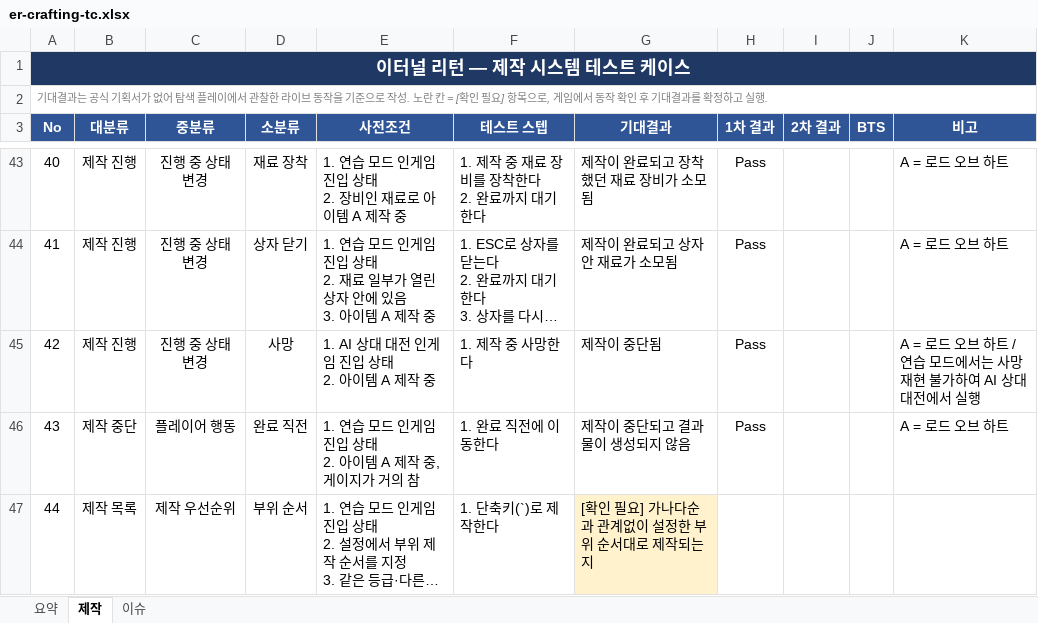
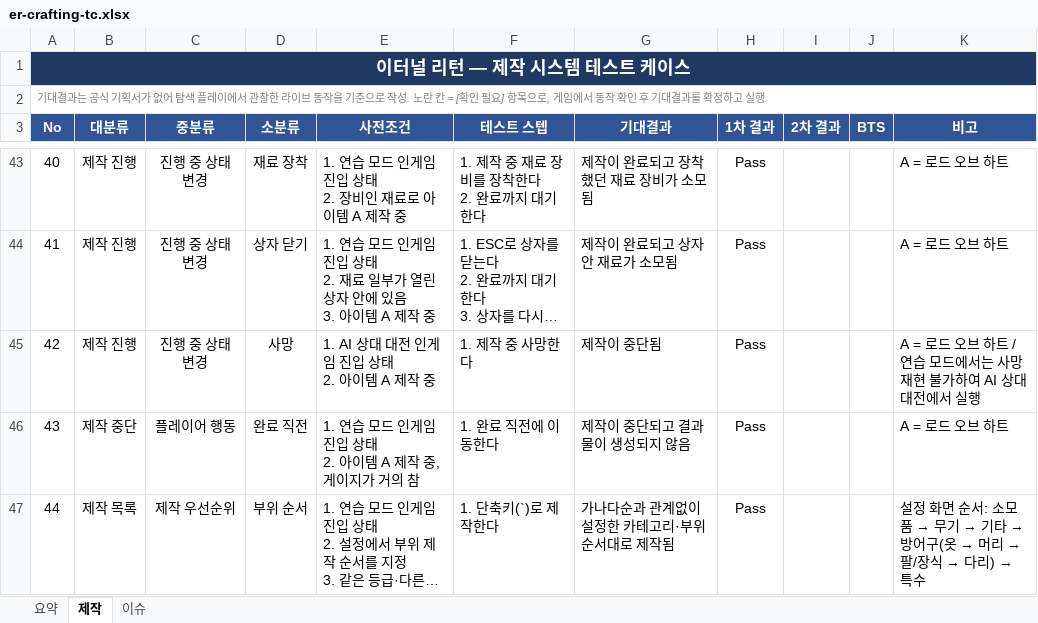
Before and after one commit to ksj000503/ksj000503.github.io, an Excel workbook: docs/er-crafting-tc.xlsx, sheet 제작, drawn as a sheet; only a part is shown, gaps mark what is left out; long unchanged cells end in …; values as stored, in another font and other column widths than the file's, no borders; charts and pictures and conditional formats not drawn; the diff names each change by its address in the sheet, - before the commit and + after, or states it on an @@ line.

```diff
--- a/docs/er-crafting-tc.xlsx (sheet 제작)
+++ b/docs/er-crafting-tc.xlsx (sheet 제작)
-G47 (기대결과): [확인 필요] 가나다순과 관계없이 설정한 부위 순서대로 제작되는지
+G47 (기대결과): 가나다순과 관계없이 설정한 카테고리·부위 순서대로 제작됨
-G47 fill: #FFF2CC
+G47 fill: none
-H47 (1차 결과): (empty)
+H47 (1차 결과): Pass
@@ K47 (비고): (empty) → 설정 화면 순서: 소모품 → 무기 → 기타 → 방어구(옷 → 머리 → 팔/장식 → 다리) → 특수 @@
```
Also changed, not shown: sheet 요약, sheet 이슈, 1 other file.
